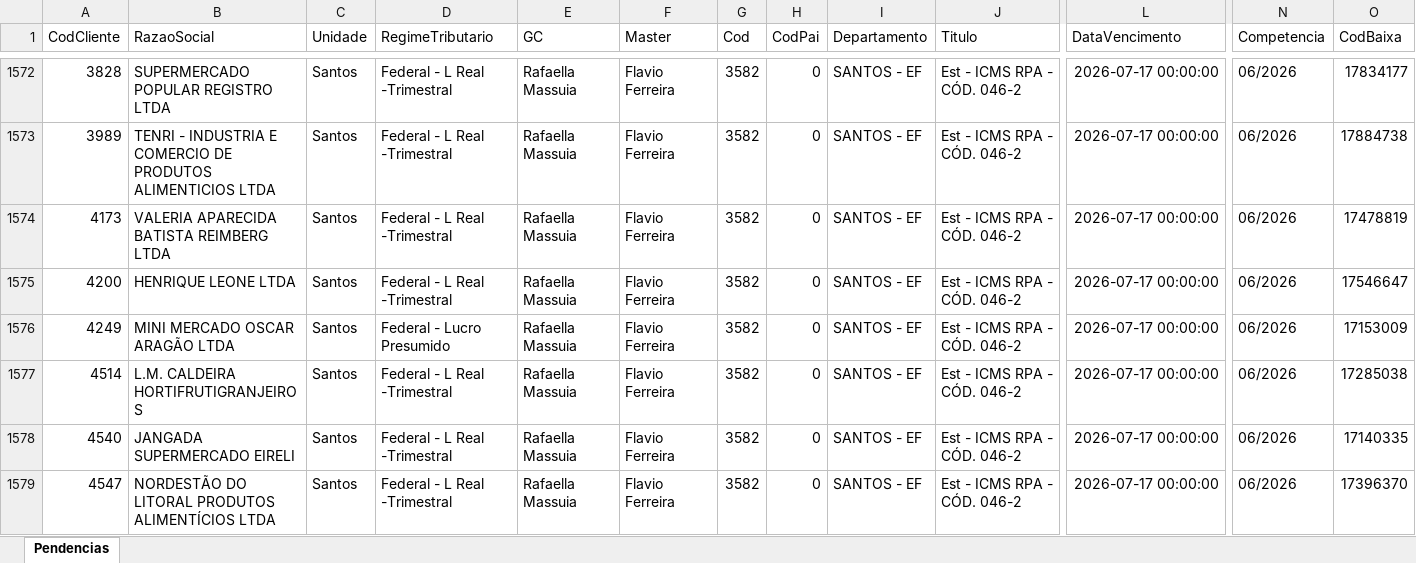
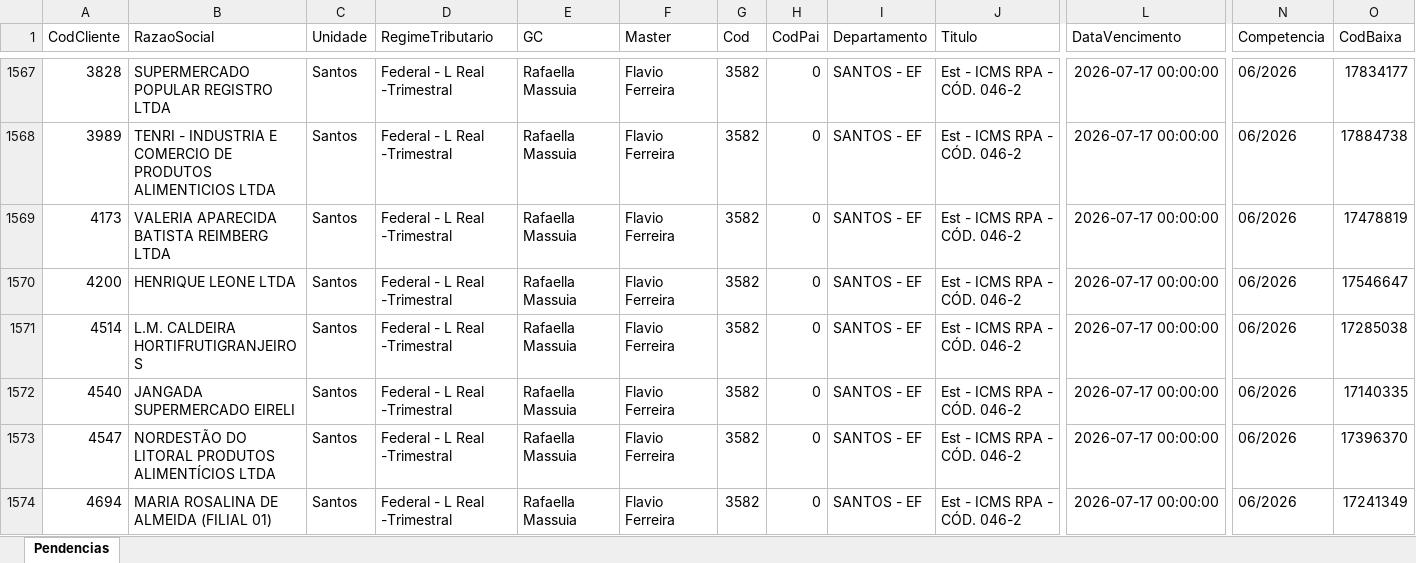
Before and after one commit to willianemanoel/Portal-das-tarefas-teste-, an Excel workbook: dados/base/santos.xlsx, sheet Pendencias, drawn as a sheet; only a part is shown, gaps mark what is left out; the shorter side is filled out with more unchanged rows; values as stored, in another font and other column widths than the file's, no borders; removed rows and columns are numbered as before the commit, all else as after; rows hold the shown columns only; the diff covers the shown part only; the diff names each change by its address in the sheet, - before the commit and + after, or states it on an @@ line.

```diff
--- a/dados/base/santos.xlsx (sheet Pendencias)
+++ b/dados/base/santos.xlsx (sheet Pendencias)
-row 1576: 4249 | MINI MERCADO OSCAR ARAGÃO LTDA | Santos | Federal - Lucro Presumido | Rafaella Massuia | Flavio Ferreira | 3582 | 0 | SANTOS - EF | Est - ICMS RPA - CÓD. 046-2 | 2026-07-17 00:00:00 | 06/2026 | 17153009
```
Also changed, not shown: 28 added rows, 26 removed rows and 57 edited cells elsewhere in this sheet, dados/base/goias.xlsx, 3 other files.
